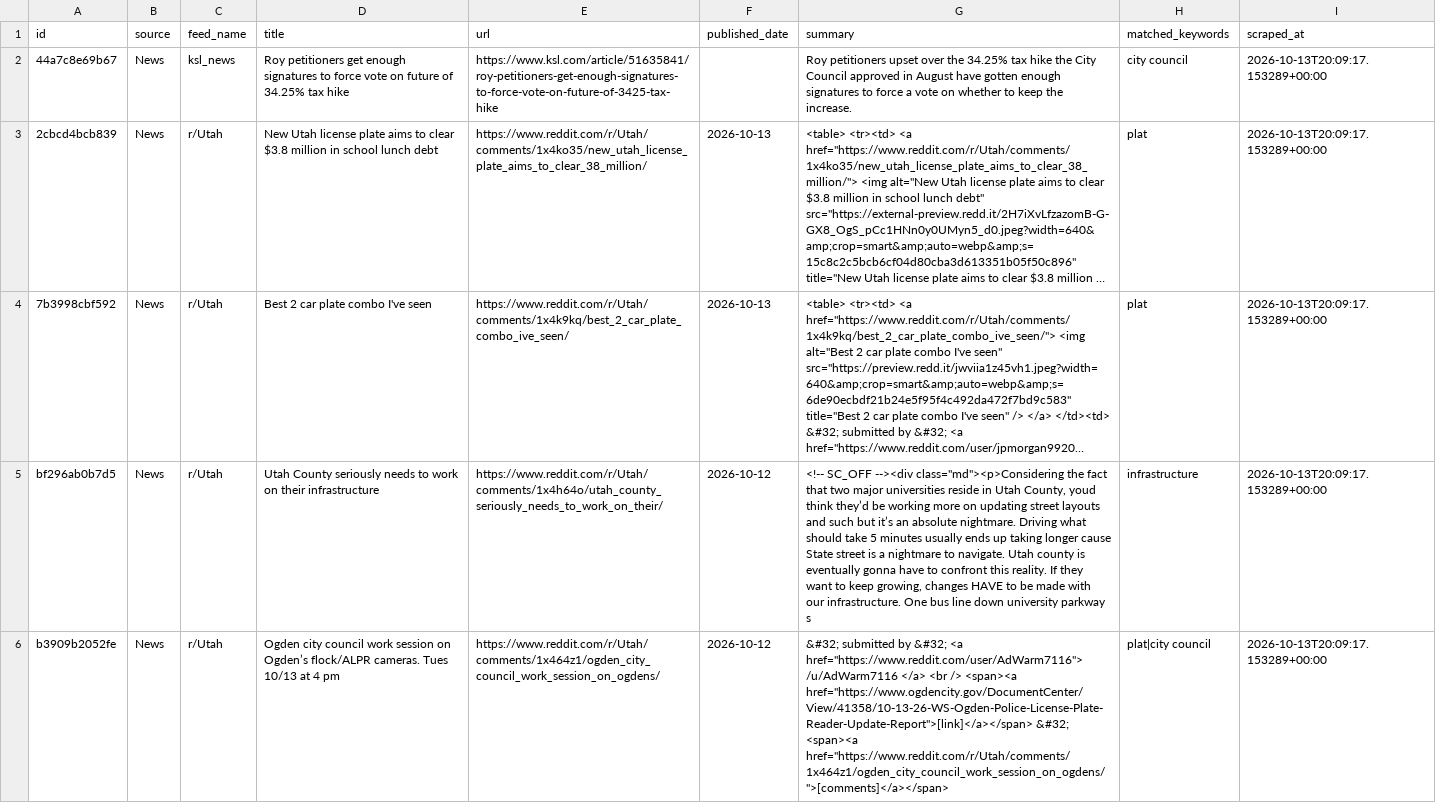
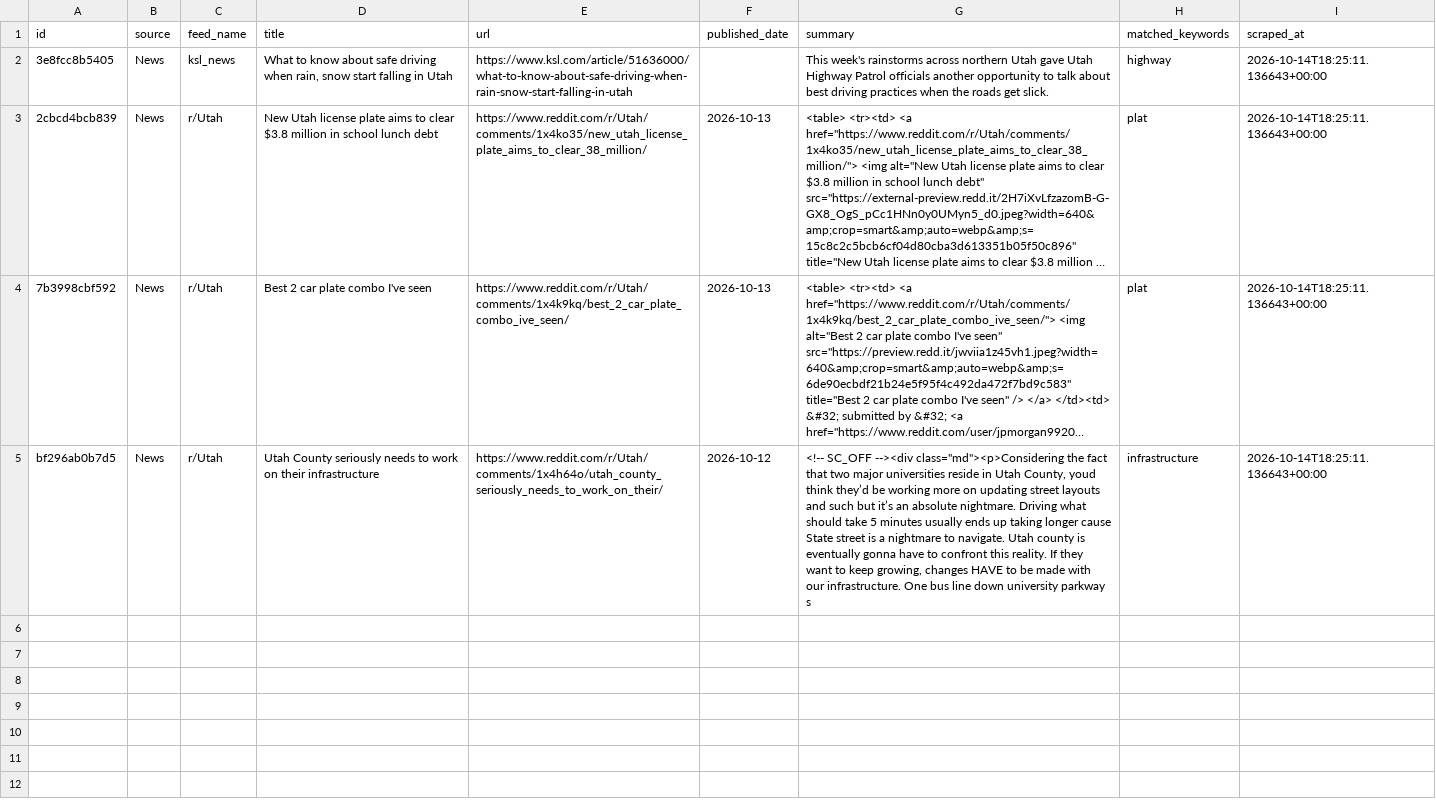
Before and after one commit to camsrigby-hash/tooele-land-intel, a CSV file: data/signals_news.csv, drawn as a sheet; long unchanged cells end in …; removed rows and columns are numbered as before the commit, all else as after; the diff names each change by its address in the sheet, - before the commit and + after, or states it on an @@ line.

```diff
--- a/data/signals_news.csv
+++ b/data/signals_news.csv
-row 2: 44a7c8e69b67 | News | ksl_news | Roy petitioners get enough signatures to force vote on future of 34.25% tax hike | https://www.ksl.com/article/51635841/roy-petitioners-get-enough-signatures-to-force-vote-on-future-of-3425-tax-hike |  | Roy petitioners upset over the 34.25% tax hike the City Council approved in August have gotten enough signatures to force a vote on whether to keep the increase. | city council | 2026-10-13T20:09:17.153289+00:00
+row 2: 3e8fcc8b5405 | News | ksl_news | What to know about safe driving when rain, snow start falling in Utah | https://www.ksl.com/article/51636000/what-to-know-about-safe-driving-when-rain-snow-start-falling-in-utah |  | This week's rainstorms across northern Utah gave Utah Highway Patrol officials another opportunity to talk about best driving practices when the roads get slick. | highway | 2026-10-14T18:25:11.136643+00:00
-I3:I5 (scraped_at): 2026-10-13T20:09:17.153289+00:00
+I3:I5 (scraped_at): 2026-10-14T18:25:11.136643+00:00
-row 6: b3909b2052fe | News | r/Utah | Ogden city council work session on Ogden’s flock/ALPR cameras. Tues 10/13 at 4 pm | https://www.reddit.com/r/Utah/comments/1x464z1/ogden_city_council_work_session_on_ogdens/ | 2026-10-12 | &#32; submitted by &#32; <a href="https://www.reddit.com/user/AdWarm7116"> /u/AdWarm7116 </a> <br /> <span><a href="https://www.ogdencity.gov/DocumentCenter/View/41358/10-13-26-WS-Ogden-Police-License-Plate-Reader-Update-Report">[link]</a></span> &#32; <span><a href="https://www.reddit.com/r/Utah/comments/1x464z1/ogden_city_council_work_session_on_ogdens/">[comments]</a></span> | plat|city council | 2026-10-13T20:09:17.153289+00:00
```
Also changed, not shown: data/api_costs.csv, 1 other file.
